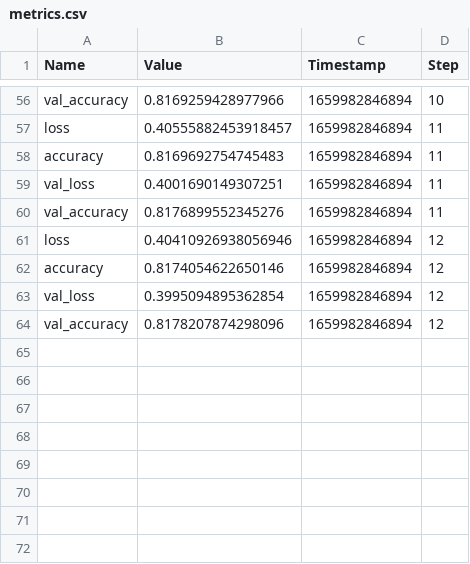
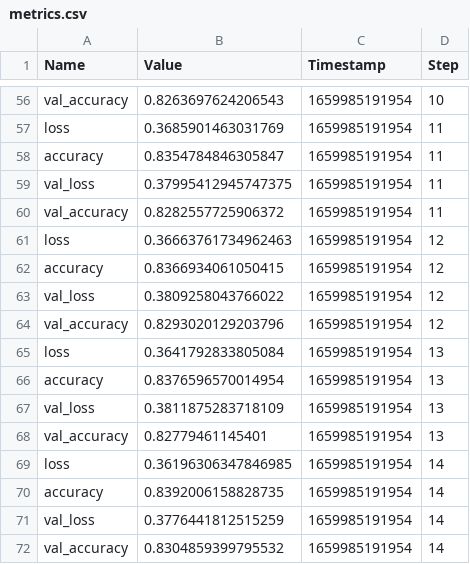
Before and after one commit to Valkea/OC_AI_07, a CSV file: metrics.csv, drawn as a sheet; only a part is shown, gaps mark what is left out; the diff covers the shown part only.

```diff
--- a/metrics.csv
+++ b/metrics.csv
@@ -56,9 +56,17 @@ Name,Value,Timestamp,Step
-"val_accuracy",0.8169259428977966,1659982846894,10
-"loss",0.40555882453918457,1659982846894,11
-"accuracy",0.8169692754745483,1659982846894,11
-"val_loss",0.4001690149307251,1659982846894,11
-"val_accuracy",0.8176899552345276,1659982846894,11
-"loss",0.40410926938056946,1659982846894,12
-"accuracy",0.8174054622650146,1659982846894,12
-"val_loss",0.3995094895362854,1659982846894,12
-"val_accuracy",0.8178207874298096,1659982846894,12
+"val_accuracy",0.8263697624206543,1659985191954,10
+"loss",0.3685901463031769,1659985191954,11
+"accuracy",0.8354784846305847,1659985191954,11
+"val_loss",0.37995412945747375,1659985191954,11
+"val_accuracy",0.8282557725906372,1659985191954,11
+"loss",0.36663761734962463,1659985191954,12
+"accuracy",0.8366934061050415,1659985191954,12
+"val_loss",0.3809258043766022,1659985191954,12
+"val_accuracy",0.8293020129203796,1659985191954,12
+"loss",0.3641792833805084,1659985191954,13
+"accuracy",0.8376596570014954,1659985191954,13
+"val_loss",0.3811875283718109,1659985191954,13
+"val_accuracy",0.82779461145401,1659985191954,13
+"loss",0.36196306347846985,1659985191954,14
+"accuracy",0.8392006158828735,1659985191954,14
+"val_loss",0.3776441812515259,1659985191954,14
+"val_accuracy",0.8304859399795532,1659985191954,14
```
Also changed, not shown: 108 edited cells elsewhere in this file, 2 other files.
